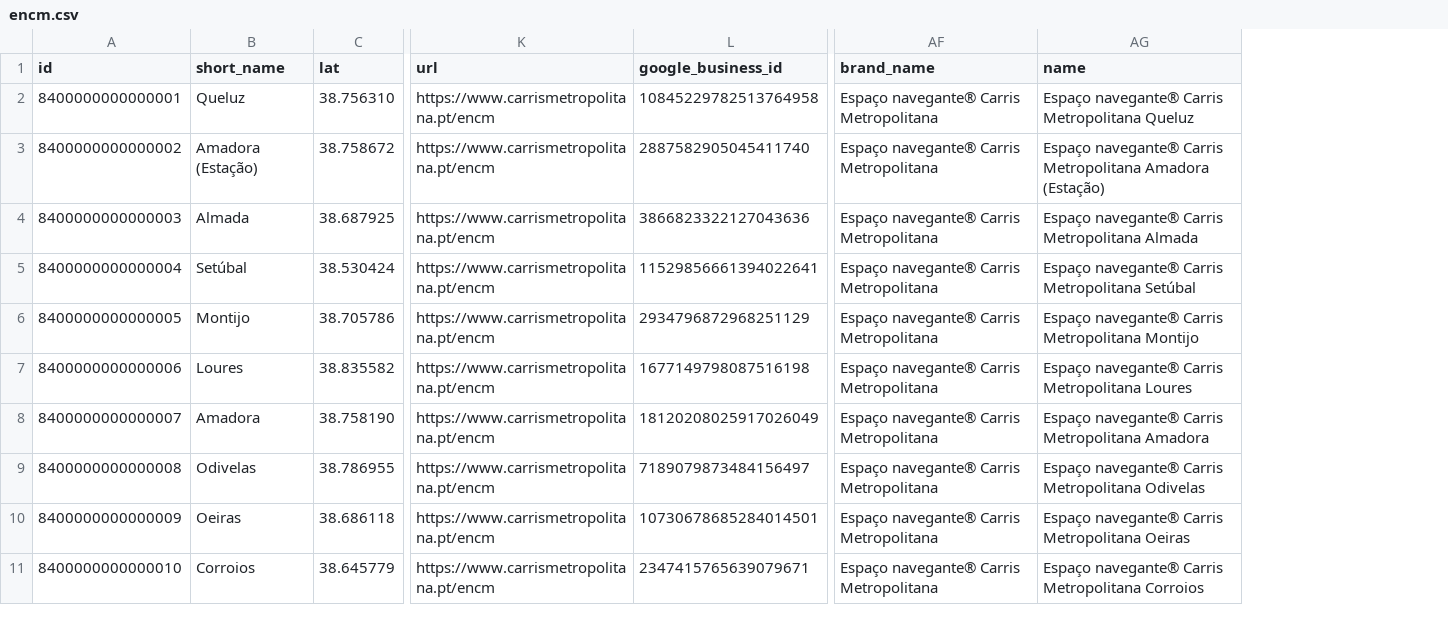
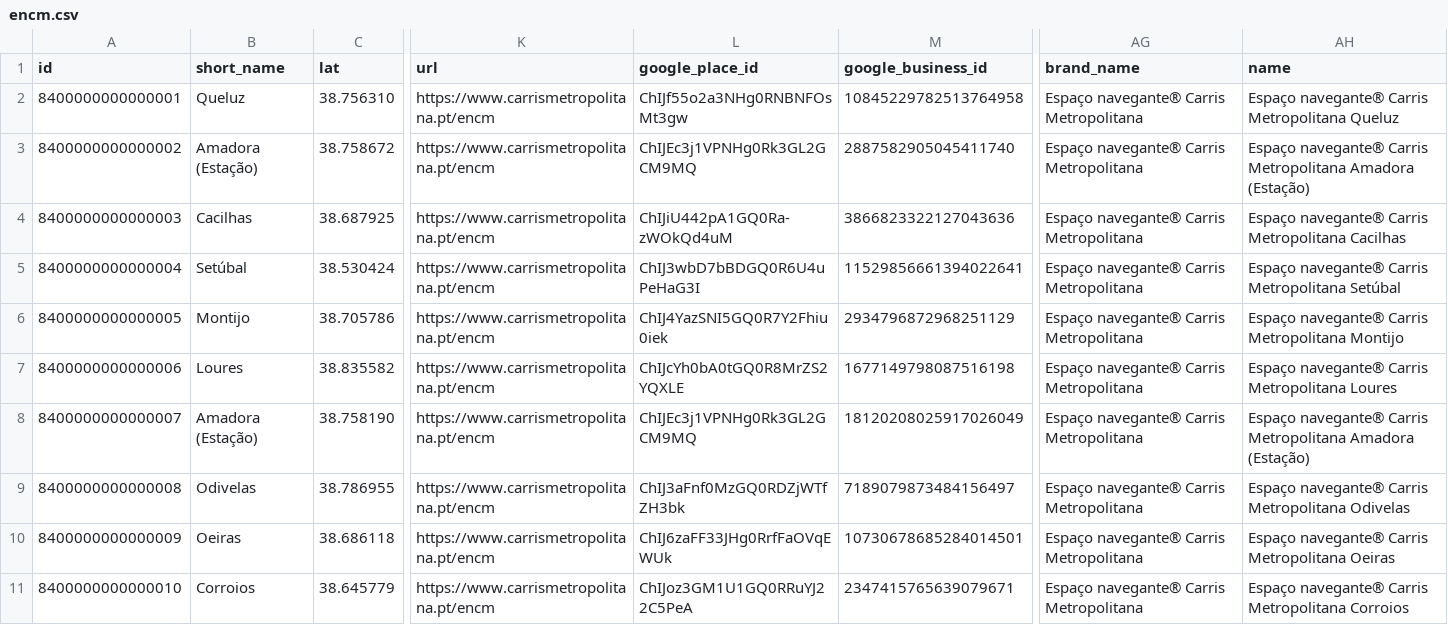
Before and after one commit to carrismetropolitana/datasets, a CSV file: facilities/encm/encm.csv, drawn as a sheet; only a part is shown, gaps mark what is left out; addresses are those after the commit; the diff names each change by its address in the sheet, - before the commit and + after, or states it on an @@ line.

Commit message:
Added google_place_id

```diff
--- a/facilities/encm/encm.csv
+++ b/facilities/encm/encm.csv
+column L (google_place_id), rows 2-11: ChIJf55o2a3NHg0RNBNFOsMt3gw | ChIJEc3j1VPNHg0Rk3GL2GCM9MQ | ChIJiU442pA1GQ0Ra-zWOkQd4uM | ChIJ3wbD7bBDGQ0R6U4uPeHaG3I | ChIJ4YazSNI5GQ0R7Y2Fhiu0iek | ChIJcYh0bA0tGQ0R8MrZS2YQXLE | ChIJEc3j1VPNHg0Rk3GL2GCM9MQ | ChIJ3aFnf0MzGQ0RDZjWTfZH3bk | ChIJ6zaFF33JHg0RrfFaOVqEWUk | ChIJoz3GM1U1GQ0RRuYJ22C5PeA
-B4 (short_name): Almada
+B4 (short_name): Cacilhas
-AH4 (name): …Carris Metropolitana Almada
+AH4 (name): …Carris Metropolitana Cacilhas
-B8 (short_name): Amadora
+B8 (short_name): Amadora (Estação)
-AH8 (name): …Metropolitana Amadora
+AH8 (name): …Metropolitana Amadora (Estação)
```
